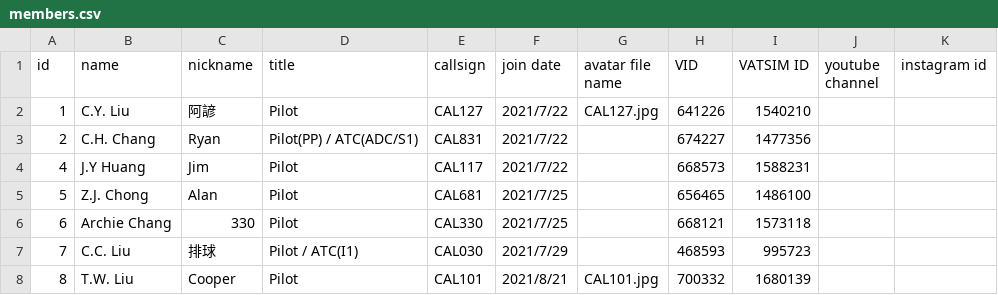
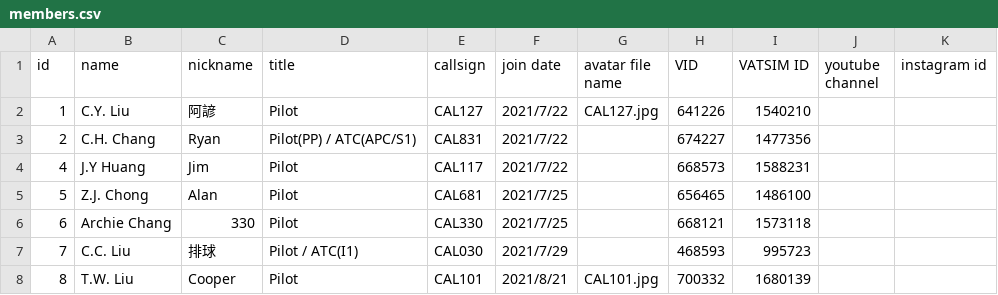
Before and after one commit to China-Airlines-Virtual/China-Airlines-Virtual.github.io, a CSV file: assets/members.csv, drawn as a sheet; only a part is shown.

Commit message:
Upgrade from ADC to APC

```diff
--- a/assets/members.csv
+++ b/assets/members.csv
@@ -2,3 +2,3 @@
 1,C.Y. Liu,阿諺,Pilot,CAL127,2021/7/22,CAL127.jpg,641226,1540210,,
-2,C.H. Chang,Ryan,Pilot(PP) / ATC(ADC/S1),CAL831,2021/7/22,,674227,1477356,,
+2,C.H. Chang,Ryan,Pilot(PP) / ATC(APC/S1),CAL831,2021/7/22,,674227,1477356,,
 4,J.Y Huang,Jim,Pilot,CAL117,2021/7/22,,668573,1588231,,
```
